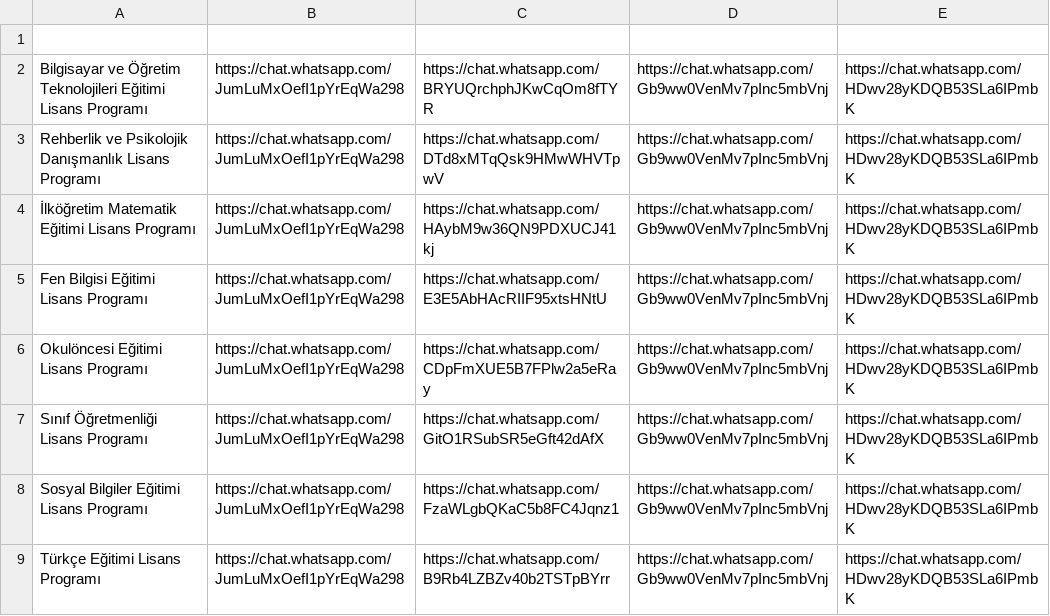
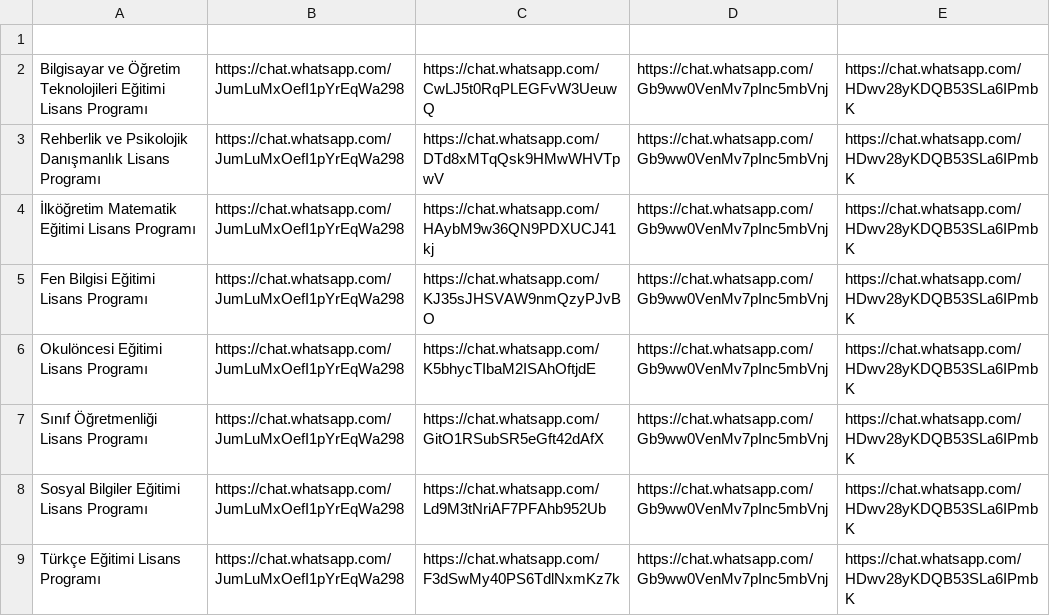
Before and after one commit to mtalhagaoglu/ytu_girisli_t_bot, a CSV file: csv/2023gruplar.csv, drawn as a sheet; only a part is shown; the diff covers the shown part only.

Commit message:
updated link

```diff
--- a/csv/2023gruplar.csv
+++ b/csv/2023gruplar.csv
@@ -1,9 +1,9 @@
 ,,,,
-Bilgisayar ve Öğretim Teknolojileri Eğitimi Lisans Programı,https://chat.whatsapp.com/JumLuMxOefI1pYrEqWa298,https://chat.whatsapp.com/BRYUQrchphJKwCqOm8fTYR,https://chat.whatsapp.com/Gb9ww0VenMv7pInc5mbVnj,https://chat.whatsapp.com/HDwv28yKDQB53SLa6IPmbK
+Bilgisayar ve Öğretim Teknolojileri Eğitimi Lisans Programı,https://chat.whatsapp.com/JumLuMxOefI1pYrEqWa298,https://chat.whatsapp.com/CwLJ5t0RqPLEGFvW3UeuwQ,https://chat.whatsapp.com/Gb9ww0VenMv7pInc5mbVnj,https://chat.whatsapp.com/HDwv28yKDQB53SLa6IPmbK
 Rehberlik ve Psikolojik Danışmanlık Lisans Programı,https://chat.whatsapp.com/JumLuMxOefI1pYrEqWa298,https://chat.whatsapp.com/DTd8xMTqQsk9HMwWHVTpwV,https://chat.whatsapp.com/Gb9ww0VenMv7pInc5mbVnj,https://chat.whatsapp.com/HDwv28yKDQB53SLa6IPmbK
 İlköğretim Matematik Eğitimi Lisans Programı,https://chat.whatsapp.com/JumLuMxOefI1pYrEqWa298,https://chat.whatsapp.com/HAybM9w36QN9PDXUCJ41kj,https://chat.whatsapp.com/Gb9ww0VenMv7pInc5mbVnj,https://chat.whatsapp.com/HDwv28yKDQB53SLa6IPmbK
-Fen Bilgisi Eğitimi Lisans Programı,https://chat.whatsapp.com/JumLuMxOefI1pYrEqWa298,https://chat.whatsapp.com/E3E5AbHAcRIIF95xtsHNtU,https://chat.whatsapp.com/Gb9ww0VenMv7pInc5mbVnj,https://chat.whatsapp.com/HDwv28yKDQB53SLa6IPmbK
-Okulöncesi Eğitimi Lisans Programı,https://chat.whatsapp.com/JumLuMxOefI1pYrEqWa298,https://chat.whatsapp.com/CDpFmXUE5B7FPlw2a5eRay,https://chat.whatsapp.com/Gb9ww0VenMv7pInc5mbVnj,https://chat.whatsapp.com/HDwv28yKDQB53SLa6IPmbK
+Fen Bilgisi Eğitimi Lisans Programı,https://chat.whatsapp.com/JumLuMxOefI1pYrEqWa298,https://chat.whatsapp.com/KJ35sJHSVAW9nmQzyPJvBO,https://chat.whatsapp.com/Gb9ww0VenMv7pInc5mbVnj,https://chat.whatsapp.com/HDwv28yKDQB53SLa6IPmbK
+Okulöncesi Eğitimi Lisans Programı,https://chat.whatsapp.com/JumLuMxOefI1pYrEqWa298,https://chat.whatsapp.com/K5bhycTIbaM2ISAhOftjdE,https://chat.whatsapp.com/Gb9ww0VenMv7pInc5mbVnj,https://chat.whatsapp.com/HDwv28yKDQB53SLa6IPmbK
 Sınıf Öğretmenliği Lisans Programı,https://chat.whatsapp.com/JumLuMxOefI1pYrEqWa298,https://chat.whatsapp.com/GitO1RSubSR5eGft42dAfX,https://chat.whatsapp.com/Gb9ww0VenMv7pInc5mbVnj,https://chat.whatsapp.com/HDwv28yKDQB53SLa6IPmbK
-Sosyal Bilgiler Eğitimi Lisans Programı,https://chat.whatsapp.com/JumLuMxOefI1pYrEqWa298,https://chat.whatsapp.com/FzaWLgbQKaC5b8FC4Jqnz1,https://chat.whatsapp.com/Gb9ww0VenMv7pInc5mbVnj,https://chat.whatsapp.com/HDwv28yKDQB53SLa6IPmbK
-Türkçe Eğitimi Lisans Programı,https://chat.whatsapp.com/JumLuMxOefI1pYrEqWa298,https://chat.whatsapp.com/B9Rb4LZBZv40b2TSTpBYrr,https://chat.whatsapp.com/Gb9ww0VenMv7pInc5mbVnj,https://chat.whatsapp.com/HDwv28yKDQB53SLa6IPmbK
+Sosyal Bilgiler Eğitimi Lisans Programı,https://chat.whatsapp.com/JumLuMxOefI1pYrEqWa298,https://chat.whatsapp.com/Ld9M3tNriAF7PFAhb952Ub,https://chat.whatsapp.com/Gb9ww0VenMv7pInc5mbVnj,https://chat.whatsapp.com/HDwv28yKDQB53SLa6IPmbK
+Türkçe Eğitimi Lisans Programı,https://chat.whatsapp.com/JumLuMxOefI1pYrEqWa298,https://chat.whatsapp.com/F3dSwMy40PS6TdlNxmKz7k,https://chat.whatsapp.com/Gb9ww0VenMv7pInc5mbVnj,https://chat.whatsapp.com/HDwv28yKDQB53SLa6IPmbK
```
Also changed, not shown: 8 edited cells elsewhere in this file.
